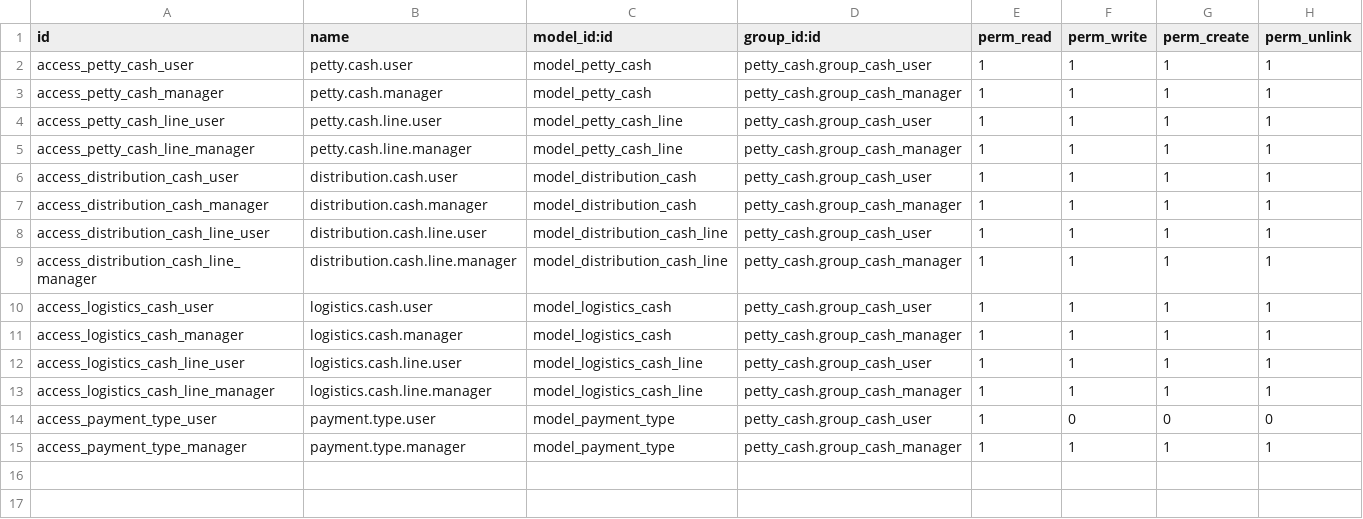
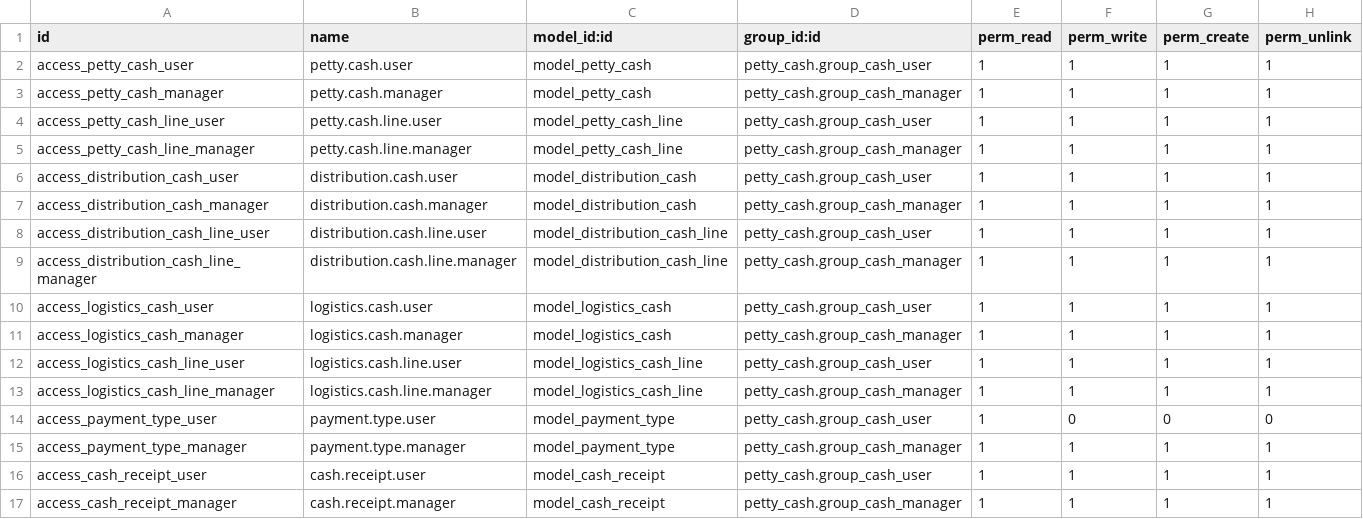
Before and after one commit to jsalvador-zsh/petty_cash, a CSV file: security/ir.model.access.csv, drawn as a sheet; the diff names each change by its address in the sheet, - before the commit and + after, or states it on an @@ line.

Commit message:
[ADD] petty_cash: Funciones de emitir recibos, reportes y PDF

```diff
--- a/security/ir.model.access.csv
+++ b/security/ir.model.access.csv
+row 16: access_cash_receipt_user | cash.receipt.user | model_cash_receipt | petty_cash.group_cash_user | 1 | 1 | 1 | 1
+row 17: access_cash_receipt_manager | cash.receipt.manager | model_cash_receipt | petty_cash.group_cash_manager | 1 | 1 | 1 | 1
```
Also changed, not shown: 10 other files.
